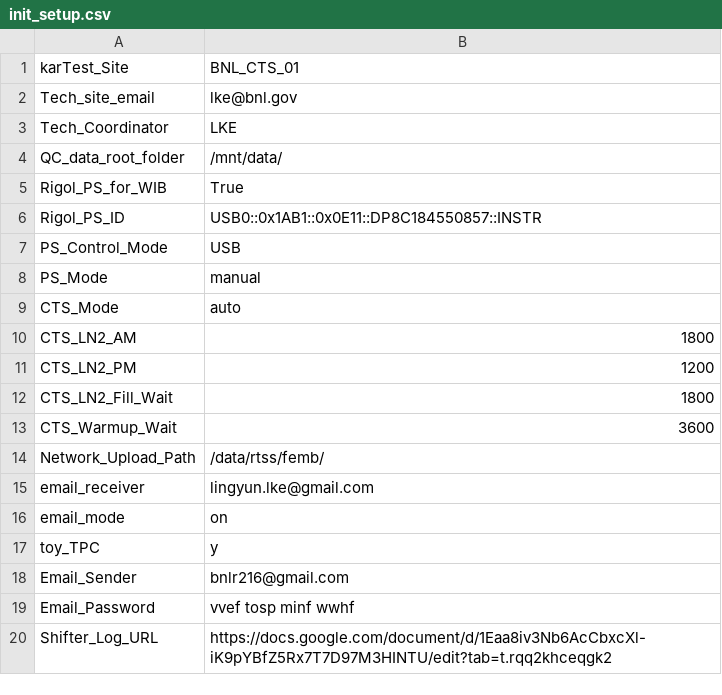
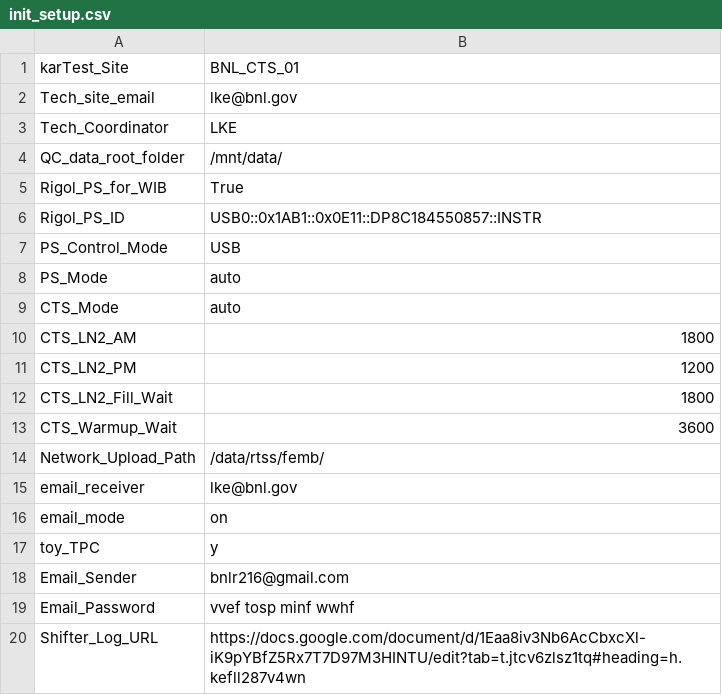
Before and after one commit to lkebnl/BNL_CE_WIB_SW_QC, a CSV file: init_setup.csv, drawn as a sheet.

```diff
--- a/init_setup.csv
+++ b/init_setup.csv
@@ -7,3 +7,3 @@ Rigol_PS_ID,USB0::0x1AB1::0x0E11::DP8C184550857::INSTR
 PS_Control_Mode,USB
-PS_Mode,manual
+PS_Mode,auto
 CTS_Mode,auto
@@ -14,3 +14,3 @@ CTS_Warmup_Wait,3600
 Network_Upload_Path,/data/rtss/femb/
-email_receiver,lingyun.lke@gmail.com
+email_receiver,lke@bnl.gov
 email_mode,on
@@ -19,2 +19,2 @@ Email_Sender,bnlr216@gmail.com
 Email_Password,vvef tosp minf wwhf
-Shifter_Log_URL,https://docs.google.com/document/d/1Eaa8iv3Nb6AcCbxcXl-iK9pYBfZ5Rx7T7D97M3HINTU/edit?tab=t.rqq2khceqgk2
+Shifter_Log_URL,https://docs.google.com/document/d/1Eaa8iv3Nb6AcCbxcXl-iK9pYBfZ5Rx7T7D97M3HINTU/edit?tab=t.jtcv6zlsz1tq#heading=h.kefll287v4wn
```
Also changed, not shown: femb_info.csv, femb_info_implement.csv, 16 other files.
